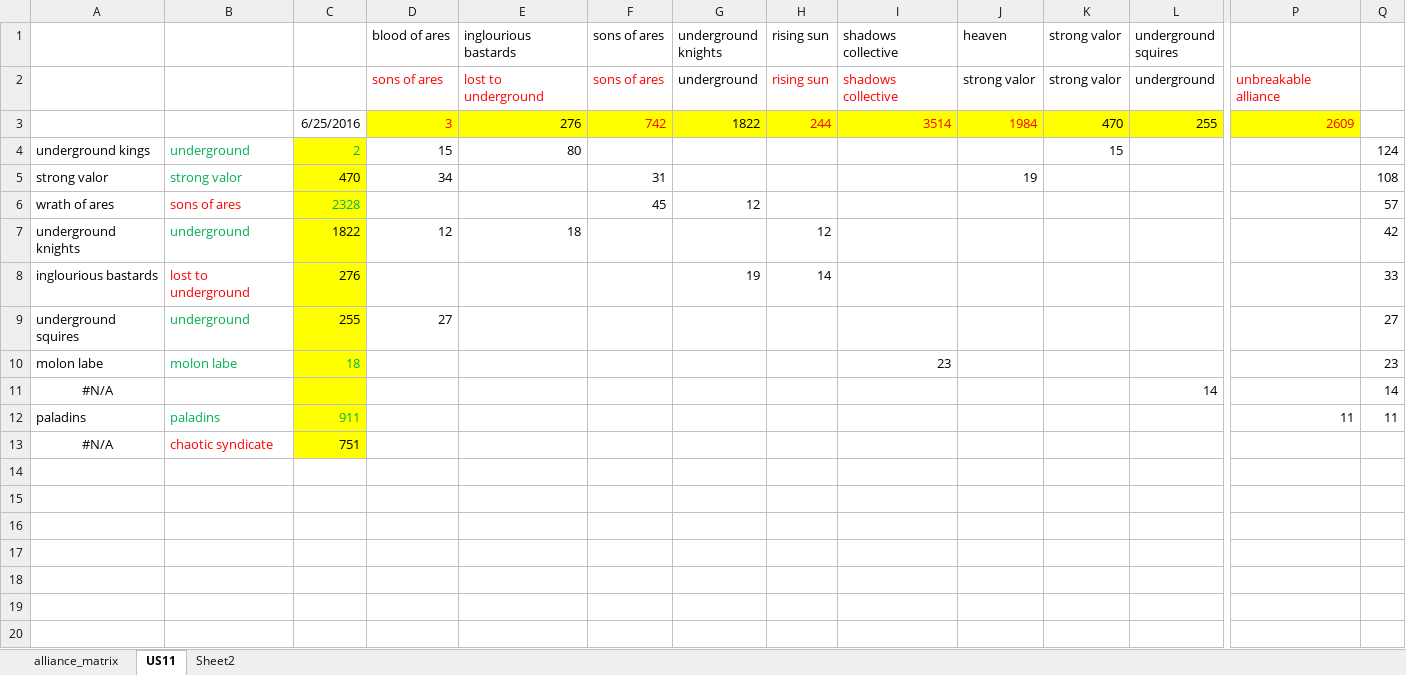
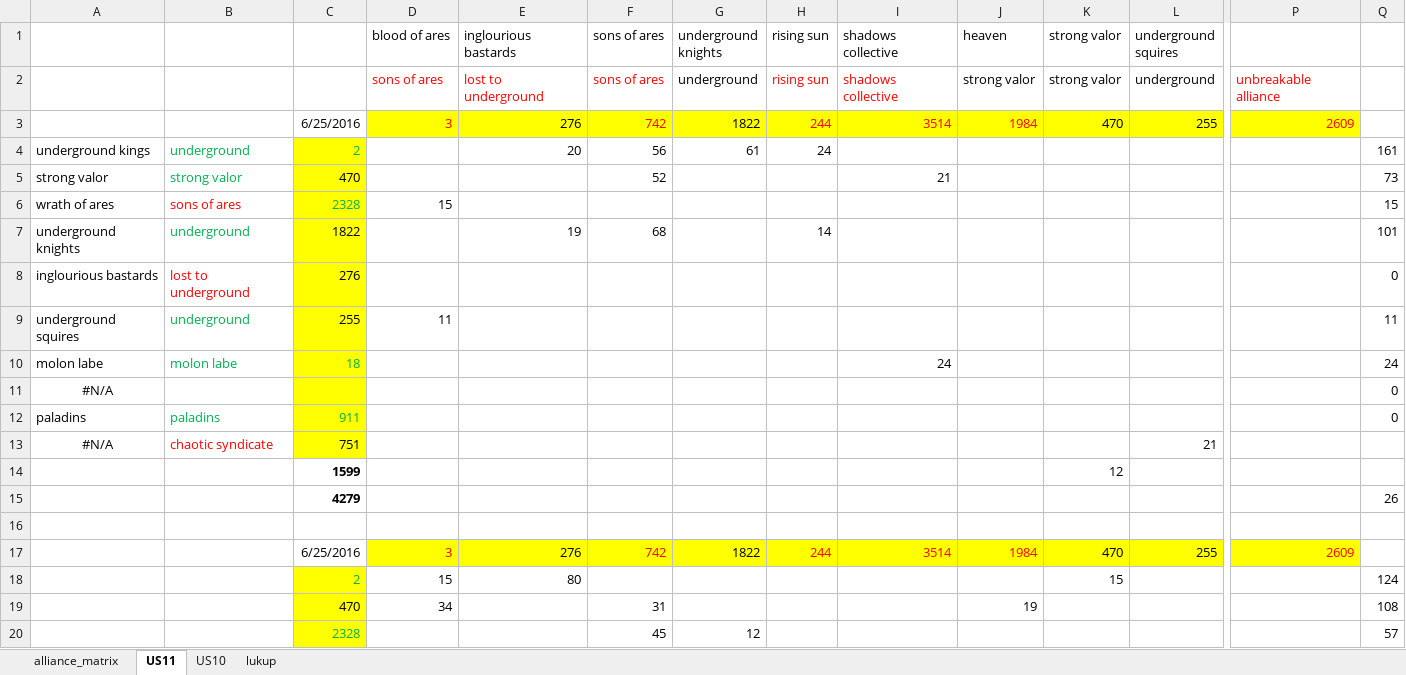
Before and after one commit to asitmonty/LakStratPython, an Excel workbook: alliance_matrix_US3.xlsx, sheet US11, drawn as a sheet; only a part is shown, gaps mark what is left out; values as stored, in another font and other column widths than the file's, no borders; removed rows and columns are numbered as before the commit, all else as after; rows hold the shown columns only; the diff covers the shown part only; the diff names each change by its address in the sheet, - before the commit and + after, or states it on an @@ line.

```diff
--- a/alliance_matrix_US3.xlsx (sheet US11)
+++ b/alliance_matrix_US3.xlsx (sheet US11)
-sheet tab: Sheet2
+sheet tab: lukup
+sheet tab: US10
-row 4: underground kings | underground | 2 | 15 | 80 |  |  |  |  |  | 15 |  |  | 124
-row 5: strong valor | strong valor | 470 | 34 |  | 31 |  |  |  | 19 |  |  |  | 108
+row 4: underground kings | underground | 2 |  | 20 | 56 | 61 | 24 |  |  |  |  |  | 161
+row 5: strong valor | strong valor | 470 |  |  | 52 |  |  | 21 |  |  |  |  | 73
-D6 (blood of ares): (empty)
+D6 (blood of ares): 15
-F6 (sons of ares): 45
+F6 (sons of ares): (empty)
-G6 (underground knights): 12
+G6 (underground knights): (empty)
-Q6: 57
+Q6: 15
-D7 (blood of ares): 12
+D7 (blood of ares): (empty)
-E7 (inglourious bastards): 18
+E7 (inglourious bastards): 19
-F7 (sons of ares): (empty)
+F7 (sons of ares): 68
-H7 (rising sun): 12
+H7 (rising sun): 14
-Q7: 42
+Q7: 101
-G8 (underground knights): 19
+G8 (underground knights): (empty)
-H8 (rising sun): 14
+H8 (rising sun): (empty)
-Q8: 33
+Q8: 0
-D9 (blood of ares): 27
+D9 (blood of ares): 11
-Q9: 27
+Q9: 11
-I10 (shadows collective): 23
+I10 (shadows collective): 24
-Q10: 23
+Q10: 24
-L11 (underground squires): 14
+L11 (underground squires): (empty)
-Q11: 14
+Q11: 0
-P12: 11
+P12: (empty)
-Q12: 11
+Q12: 0
-L13 (underground squires): (empty)
+L13 (underground squires): 21
+row 14:  |  | 1599 |  |  |  |  |  |  |  | 12
+row 15:  |  | 4279 |  |  |  |  |  |  |  |  |  |  | 26
+row 16: (empty)
+row 17:  |  | 6/25/2016 | 3 | 276 | 742 | 1822 | 244 | 3514 | 1984 | 470 | 255 | 2609
+row 18:  |  | 2 | 15 | 80 |  |  |  |  |  | 15 |  |  | 124
+row 19:  |  | 470 | 34 |  | 31 |  |  |  | 19 |  |  |  | 108
+row 20:  |  | 2328 |  |  | 45 | 12 |  |  |  |  |  |  | 57
```
Also changed, not shown: 7 added rows elsewhere in this sheet, sheet lukup, 6 other files.
